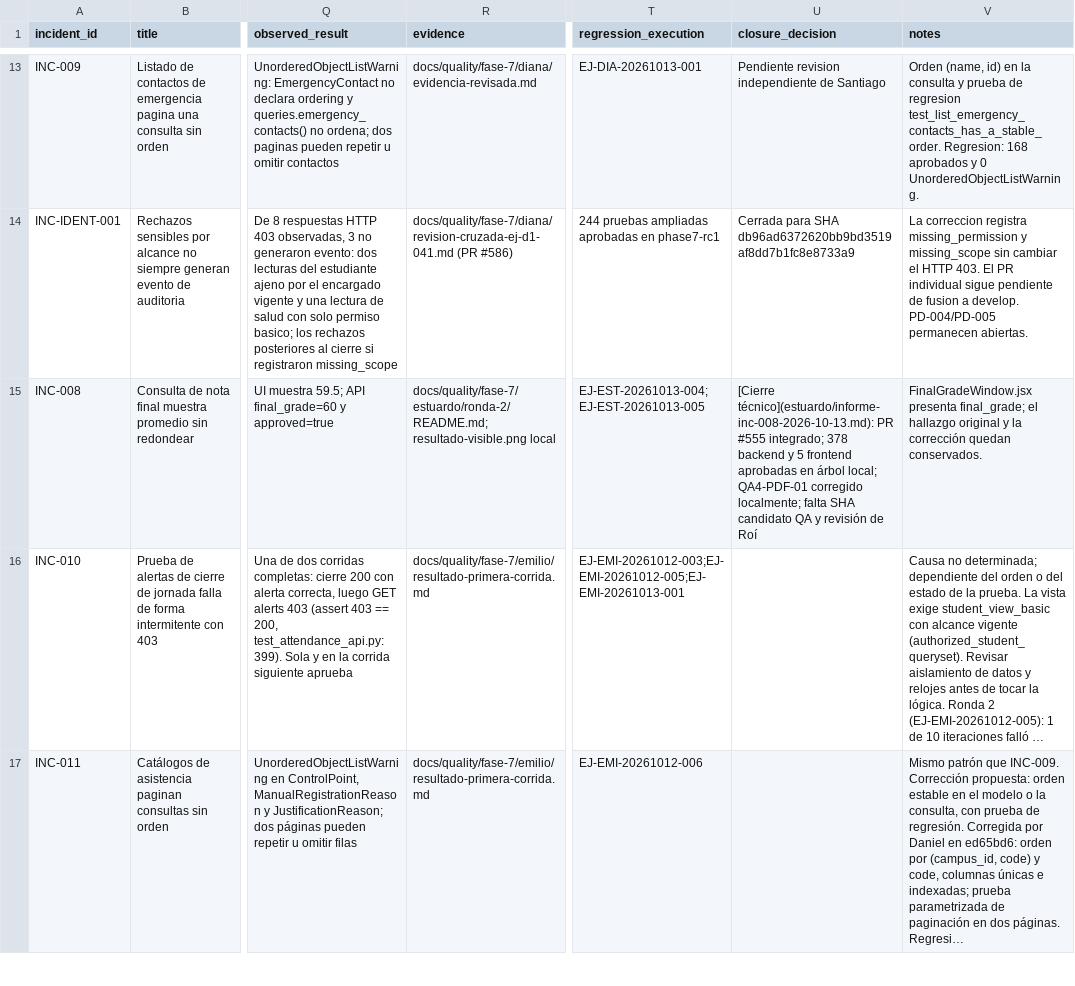
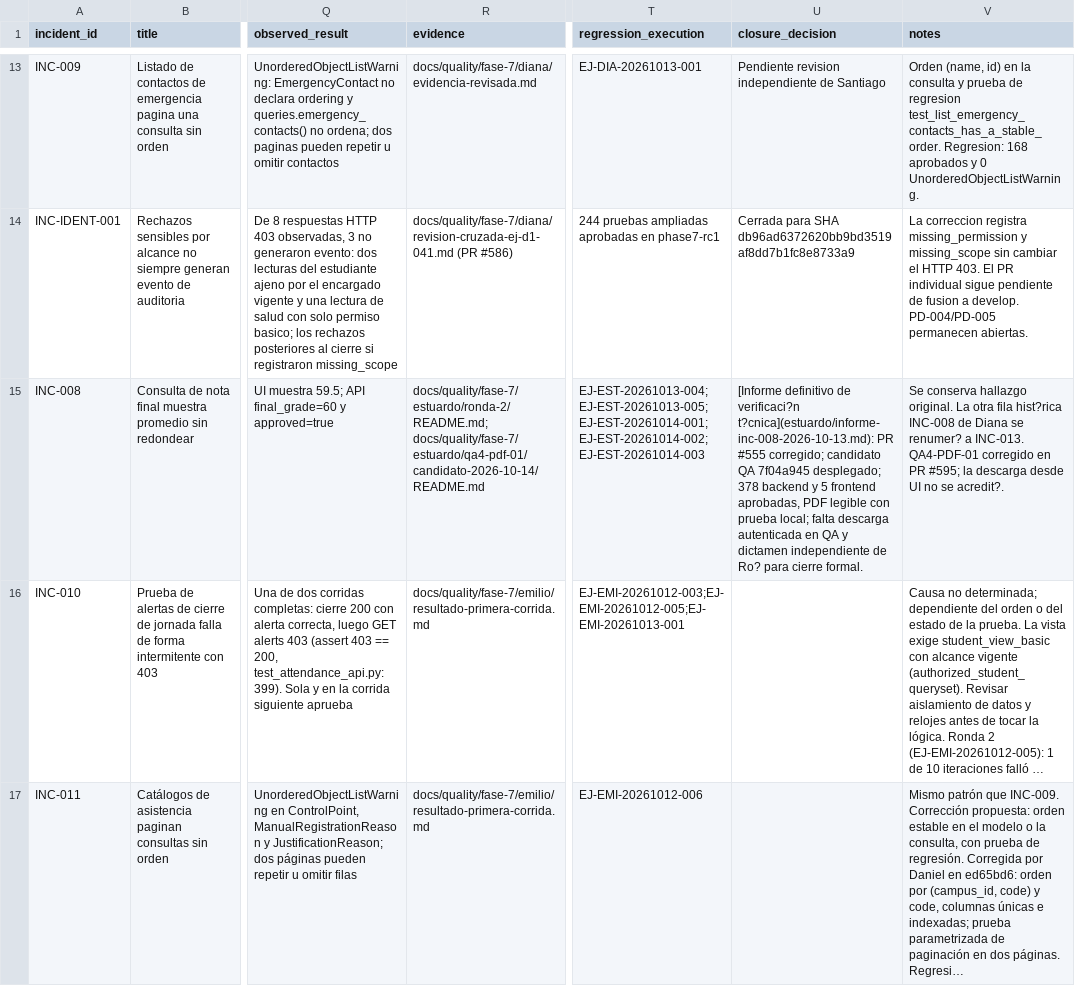
Before and after one commit to siga-inebi/siga-inebi, a CSV file: docs/quality/fase-7/incidencias.csv, drawn as a sheet; only a part is shown, gaps mark what is left out; long unchanged cells end in …; the diff names each change by its address in the sheet, - before the commit and + after, or states it on an @@ line.

```diff
--- a/docs/quality/fase-7/incidencias.csv
+++ b/docs/quality/fase-7/incidencias.csv
-R15 (evidence): docs/quality/fase-7/estuardo/ronda-2/README.md; resultado-visible.png local
+R15 (evidence): docs/quality/fase-7/estuardo/ronda-2/README.md; docs/quality/fase-7/estuardo/qa4-pdf-01/candidato-2026-10-14/README.md
-T15 (regression_execution): EJ-EST-20261013-004;EJ-EST-20261013-005
+T15 (regression_execution): EJ-EST-20261013-004;EJ-EST-20261013-005;EJ-EST-20261014-001;EJ-EST-20261014-002;EJ-EST-20261014-003
-U15 (closure_decision): [Cierre técnico](estuardo/informe-inc-008-2026-10-13.md): PR #555 integrado; 378 backend y 5 frontend aprobadas en árbol local; QA4-PDF-01 corregido localmente; falta SHA candidato QA y revisión de Roí
+U15 (closure_decision): [Informe definitivo de verificaci?n t?cnica](estuardo/informe-inc-008-2026-10-13.md): PR #555 corregido; candidato QA 7f04a945 desplegado; 378 backend y 5 frontend aprobadas, PDF legible con prueba local; falta descarga autenticada en QA y dictamen independiente de Ro? para cierre formal.
-V15 (notes): FinalGradeWindow.jsx presenta final_grade; el hallazgo original y la corrección quedan conservados.
+V15 (notes): Se conserva hallazgo original. La otra fila hist?rica INC-008 de Diana se renumer? a INC-013. QA4-PDF-01 corregido en PR #595; la descarga desde UI no se acredit?.
```
Also changed, not shown: docs/quality/fase-7/ejecuciones.csv, 10 other files.
